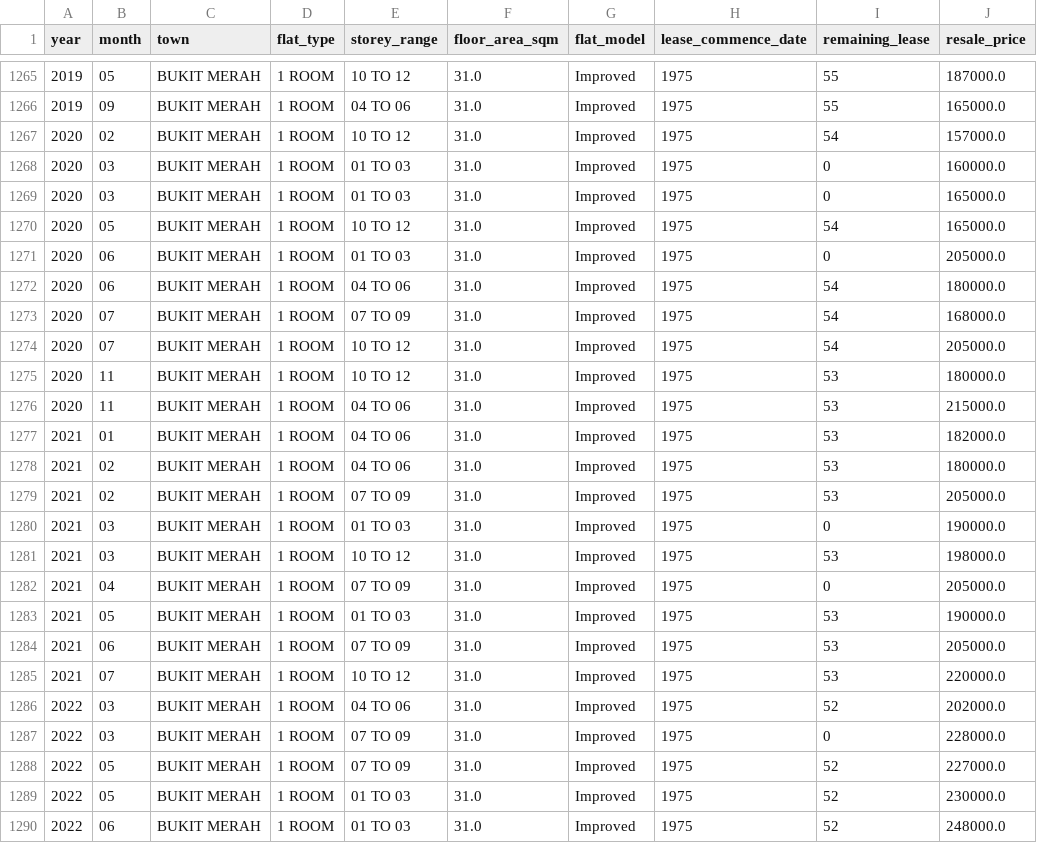
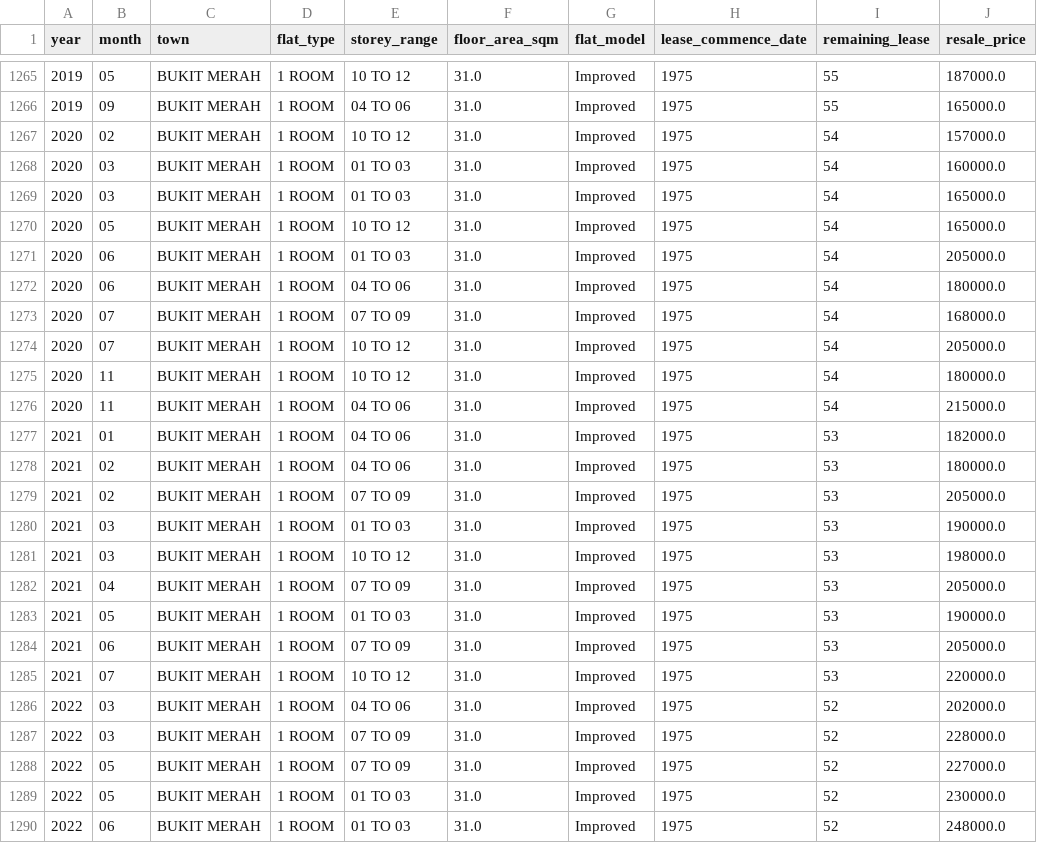
Before and after one commit to bossman2406/Housing-Prices-AI, a CSV file: Flat_type/1 ROOM.csv, drawn as a sheet; only a part is shown, gaps mark what is left out; the diff covers the shown part only.

```diff
--- a/Flat_type/1 ROOM.csv
+++ b/Flat_type/1 ROOM.csv
@@ -1267,6 +1267,6 @@ year,month,town,flat_type,storey_range,floor_area_sqm,flat_model,lease_commence_
 2020,02,BUKIT MERAH,1 ROOM,10 TO 12,31.0,Improved,1975,54,157000.0
-2020,03,BUKIT MERAH,1 ROOM,01 TO 03,31.0,Improved,1975,0,160000.0
-2020,03,BUKIT MERAH,1 ROOM,01 TO 03,31.0,Improved,1975,0,165000.0
+2020,03,BUKIT MERAH,1 ROOM,01 TO 03,31.0,Improved,1975,54,160000.0
+2020,03,BUKIT MERAH,1 ROOM,01 TO 03,31.0,Improved,1975,54,165000.0
 2020,05,BUKIT MERAH,1 ROOM,10 TO 12,31.0,Improved,1975,54,165000.0
-2020,06,BUKIT MERAH,1 ROOM,01 TO 03,31.0,Improved,1975,0,205000.0
+2020,06,BUKIT MERAH,1 ROOM,01 TO 03,31.0,Improved,1975,54,205000.0
 2020,06,BUKIT MERAH,1 ROOM,04 TO 06,31.0,Improved,1975,54,180000.0
@@ -1274,4 +1274,4 @@ year,month,town,flat_type,storey_range,floor_area_sqm,flat_model,lease_commence_
 2020,07,BUKIT MERAH,1 ROOM,10 TO 12,31.0,Improved,1975,54,205000.0
-2020,11,BUKIT MERAH,1 ROOM,10 TO 12,31.0,Improved,1975,53,180000.0
-2020,11,BUKIT MERAH,1 ROOM,04 TO 06,31.0,Improved,1975,53,215000.0
+2020,11,BUKIT MERAH,1 ROOM,10 TO 12,31.0,Improved,1975,54,180000.0
+2020,11,BUKIT MERAH,1 ROOM,04 TO 06,31.0,Improved,1975,54,215000.0
 2021,01,BUKIT MERAH,1 ROOM,04 TO 06,31.0,Improved,1975,53,182000.0
@@ -1279,5 +1279,5 @@ year,month,town,flat_type,storey_range,floor_area_sqm,flat_model,lease_commence_
 2021,02,BUKIT MERAH,1 ROOM,07 TO 09,31.0,Improved,1975,53,205000.0
-2021,03,BUKIT MERAH,1 ROOM,01 TO 03,31.0,Improved,1975,0,190000.0
+2021,03,BUKIT MERAH,1 ROOM,01 TO 03,31.0,Improved,1975,53,190000.0
 2021,03,BUKIT MERAH,1 ROOM,10 TO 12,31.0,Improved,1975,53,198000.0
-2021,04,BUKIT MERAH,1 ROOM,07 TO 09,31.0,Improved,1975,0,205000.0
+2021,04,BUKIT MERAH,1 ROOM,07 TO 09,31.0,Improved,1975,53,205000.0
 2021,05,BUKIT MERAH,1 ROOM,01 TO 03,31.0,Improved,1975,53,190000.0
@@ -1286,3 +1286,3 @@ year,month,town,flat_type,storey_range,floor_area_sqm,flat_model,lease_commence_
 2022,03,BUKIT MERAH,1 ROOM,04 TO 06,31.0,Improved,1975,52,202000.0
-2022,03,BUKIT MERAH,1 ROOM,07 TO 09,31.0,Improved,1975,0,228000.0
+2022,03,BUKIT MERAH,1 ROOM,07 TO 09,31.0,Improved,1975,52,228000.0
 2022,05,BUKIT MERAH,1 ROOM,07 TO 09,31.0,Improved,1975,52,227000.0
```
Also changed, not shown: 23 edited cells elsewhere in this file, Flat_type/2 ROOM.csv, Town/BUKIT TIMAH.csv, 31 other files.
